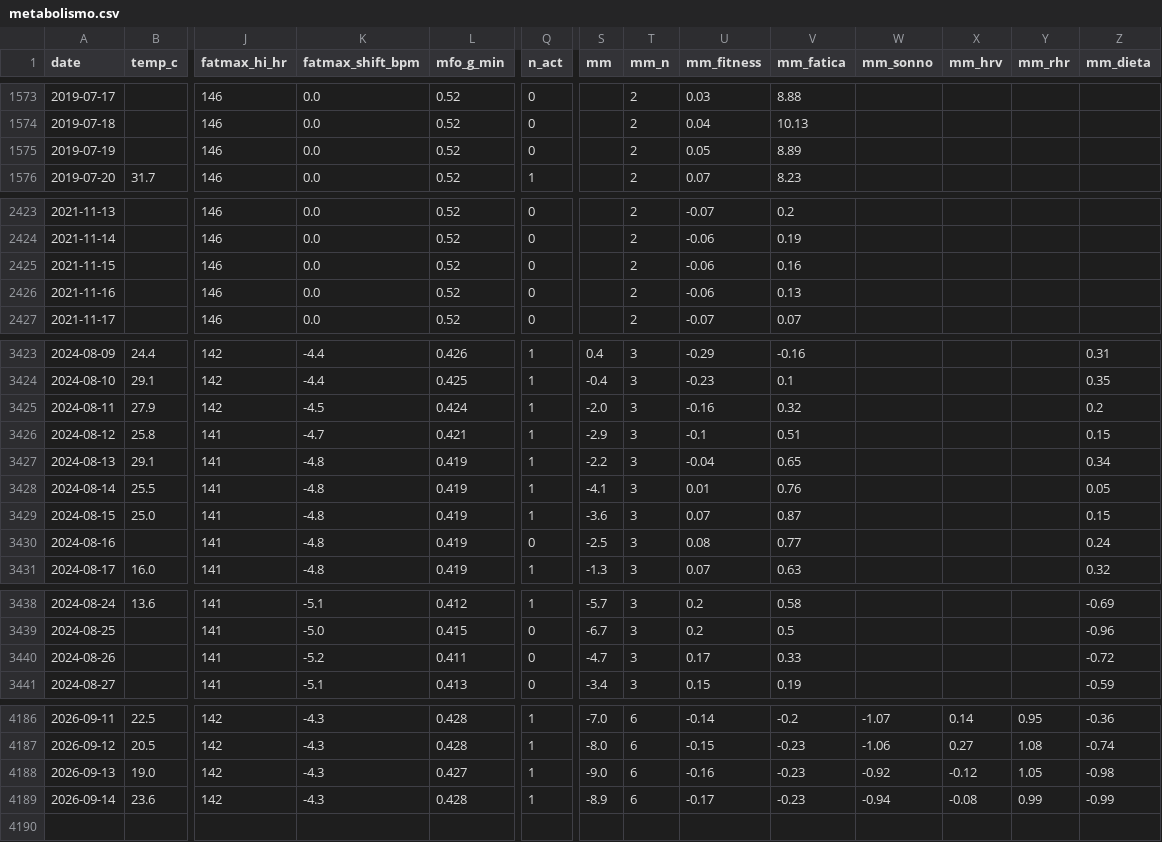
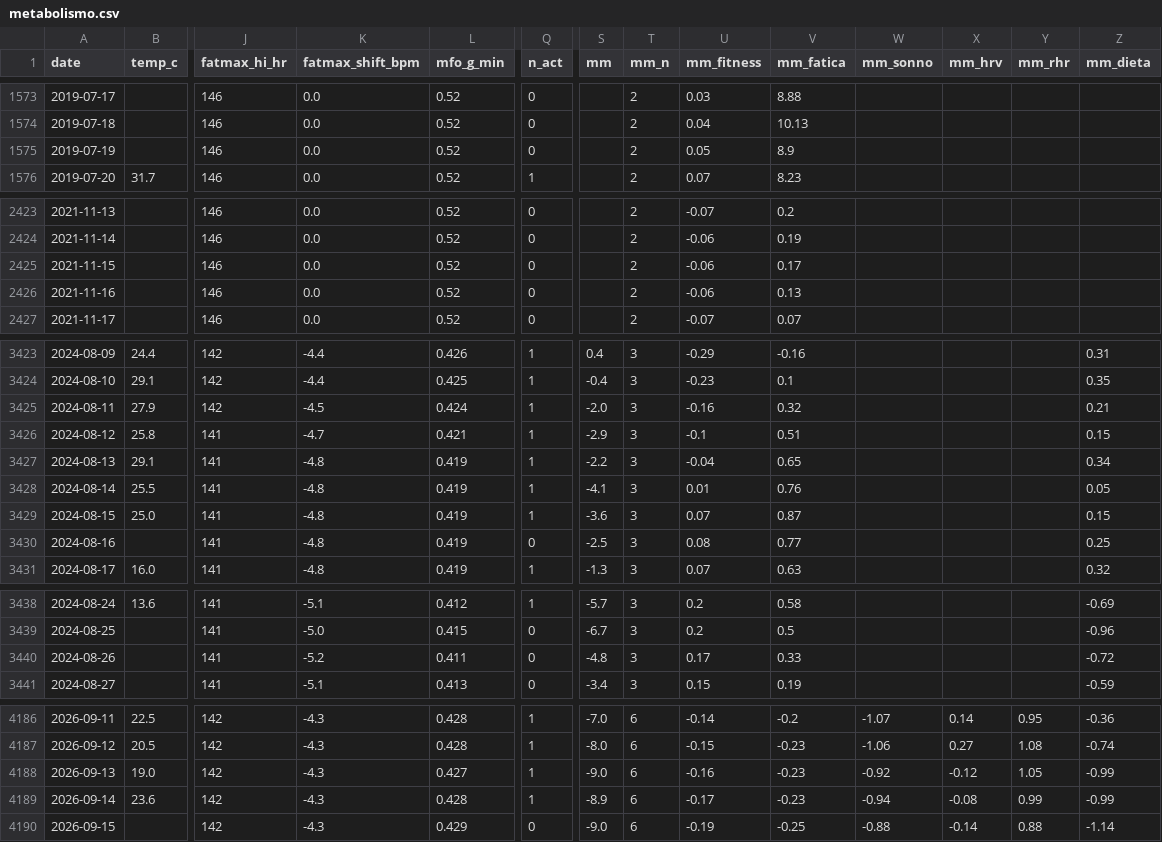
Before and after one commit to micmer-git/micmer-git.github.io, a CSV file: vita/cibo/data/metabolismo.csv, drawn as a sheet; only a part is shown, gaps mark what is left out; rows hold the shown columns only; the diff covers the shown part only; the diff names each change by its address in the sheet, - before the commit and + after, or states it on an @@ line.

```diff
--- a/vita/cibo/data/metabolismo.csv
+++ b/vita/cibo/data/metabolismo.csv
-V1575 (mm_fatica): 8.89
+V1575 (mm_fatica): 8.9
-V2425 (mm_fatica): 0.16
+V2425 (mm_fatica): 0.17
-Z3425 (mm_dieta): 0.2
+Z3425 (mm_dieta): 0.21
-Z3430 (mm_dieta): 0.24
+Z3430 (mm_dieta): 0.25
-S3440 (mm): -4.7
+S3440 (mm): -4.8
-Z4188 (mm_dieta): -0.98
+Z4188 (mm_dieta): -0.99
+row 4190: 2026-09-15 |  | 142 | -4.3 | 0.429 | 0 | -9.0 | 6 | -0.19 | -0.25 | -0.88 | -0.14 | 0.88 | -1.14
```
Also changed, not shown: 16 edited cells elsewhere in this file, vita/cibo/data/flora_foods.csv, vita/cibo/data/microbiome.csv, 6 other files.
